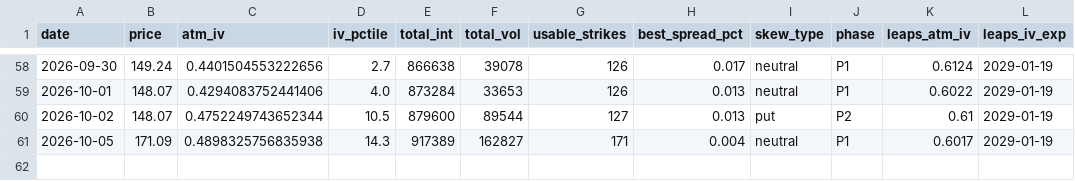
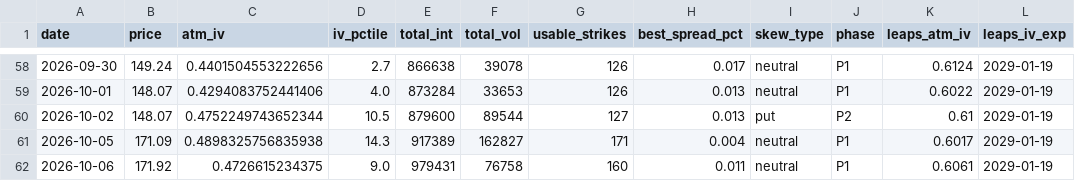
Before and after one commit to clarencechien/optscnr, a CSV file: spcx_radar/output/spcx_options_history.csv, drawn as a sheet; only a part is shown, gaps mark what is left out; the diff names each change by its address in the sheet, - before the commit and + after, or states it on an @@ line.

```diff
--- a/spcx_radar/output/spcx_options_history.csv
+++ b/spcx_radar/output/spcx_options_history.csv
+row 62: 2026-10-06 | 171.92 | 0.4726615234375 | 9.0 | 979431 | 76758 | 160 | 0.011 | neutral | P1 | 0.6061 | 2029-01-19
```
Also changed, not shown: spcx_radar/output/spcx_iv_history.csv, 5 other files.
